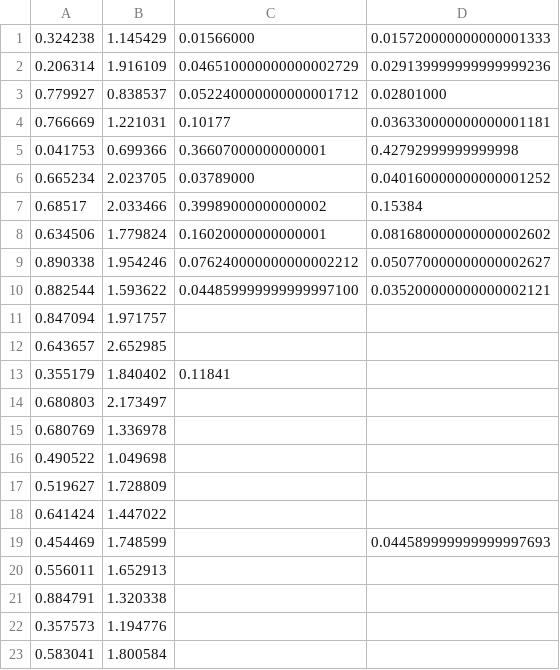
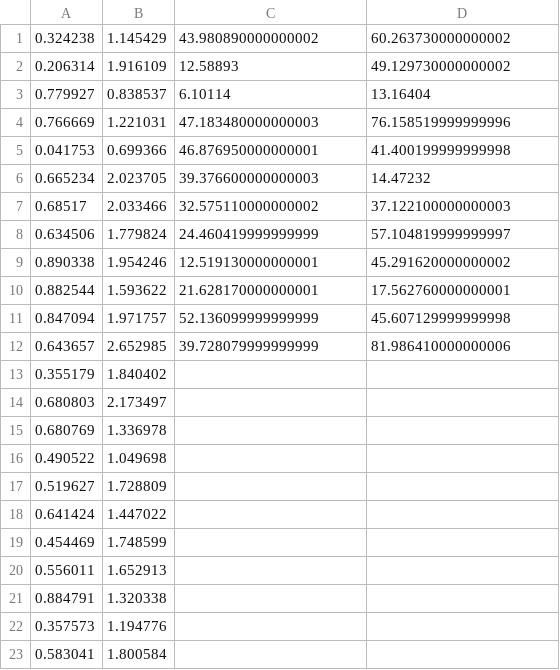
Before and after one commit to konung-yaropolk/NPL, a CSV file: stats/data.csv, drawn as a sheet; only a part is shown.

Commit message:
modified:   stats/CsvParser.py 	modified:   stats/data.csv 	modified:   stats/stats.py

```diff
--- a/stats/data.csv
+++ b/stats/data.csv
@@ -1,14 +1,14 @@
-0.324238,1.145429,0.01566000,0.015720000000000001333
-0.206314,1.916109,0.046510000000000002729,0.029139999999999999236
-0.779927,0.838537,0.052240000000000001712,0.02801000
-0.766669,1.221031,0.10177,0.036330000000000001181
-0.041753,0.699366,0.36607000000000001,0.42792999999999998
-0.665234,2.023705,0.03789000,0.040160000000000001252
-0.68517,2.033466,0.39989000000000002,0.15384
-0.634506,1.779824,0.16020000000000001,0.081680000000000002602
-0.890338,1.954246,0.076240000000000002212,0.050770000000000002627
-0.882544,1.593622,0.044859999999999997100,0.035200000000000002121
-0.847094,1.971757,,
-0.643657,2.652985,,
-0.355179,1.840402,0.11841,
+0.324238,1.145429,43.980890000000002,60.263730000000002
+0.206314,1.916109,12.58893,49.129730000000002
+0.779927,0.838537,6.10114,13.16404
+0.766669,1.221031,47.183480000000003,76.158519999999996
+0.041753,0.699366,46.876950000000001,41.400199999999998
+0.665234,2.023705,39.376600000000003,14.47232
+0.68517,2.033466,32.575110000000002,37.122100000000003
+0.634506,1.779824,24.460419999999999,57.104819999999997
+0.890338,1.954246,12.519130000000001,45.291620000000002
+0.882544,1.593622,21.628170000000001,17.562760000000001
+0.847094,1.971757,52.136099999999999,45.607129999999998
+0.643657,2.652985,39.728079999999999,81.986410000000006
+0.355179,1.840402,,
 0.680803,2.173497,,
@@ -18,3 +18,3 @@
 0.641424,1.447022,,
-0.454469,1.748599,,0.044589999999999997693
+0.454469,1.748599,,
 0.556011,1.652913,,
```
Also changed, not shown: 2 other files.
